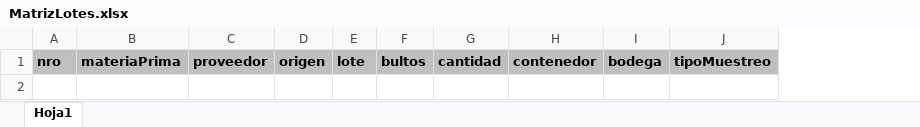
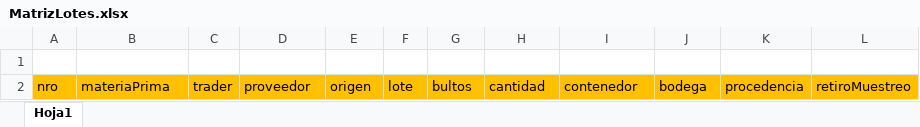
Before and after one commit to theinsidecompany/qualified, an Excel workbook: angular/src/MatrizLotes.xlsx, sheet Hoja1, drawn as a sheet; values as stored, in another font and other column widths than the file's, no borders; removed rows and columns are numbered as before the commit, all else as after; the diff names each change by its address in the sheet, - before the commit and + after, or states it on an @@ line.

Commit message:
Cambio Matriz

```diff
--- a/angular/src/MatrizLotes.xlsx (sheet Hoja1)
+++ b/angular/src/MatrizLotes.xlsx (sheet Hoja1)
+column C, row 2: trader
-column J, row 1: tipoMuestreo
+column K, row 2: procedencia
+column L, row 2: retiroMuestreo
+row 1: (empty)
@@ A2:B2 fill: #BFBFBF → #FFC000, bold: on → off @@
@@ D2:J2 fill: #BFBFBF → #FFC000, bold: on → off @@
```
